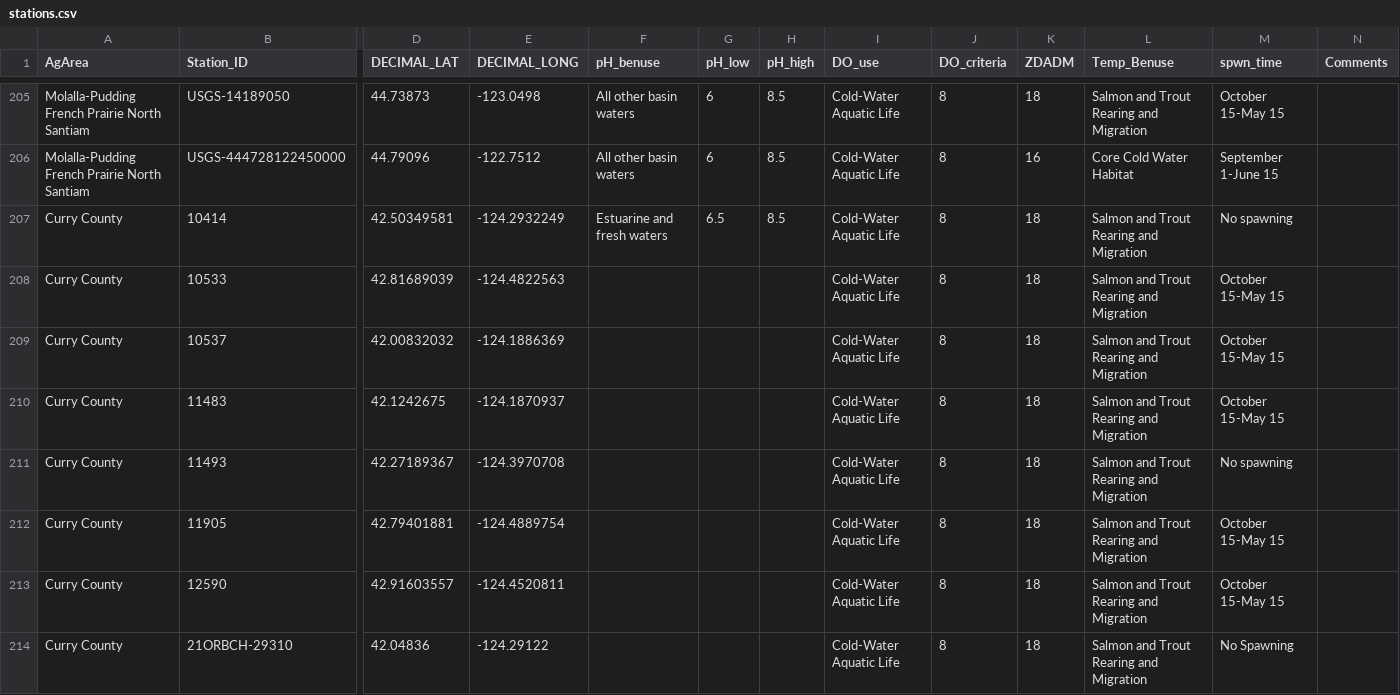
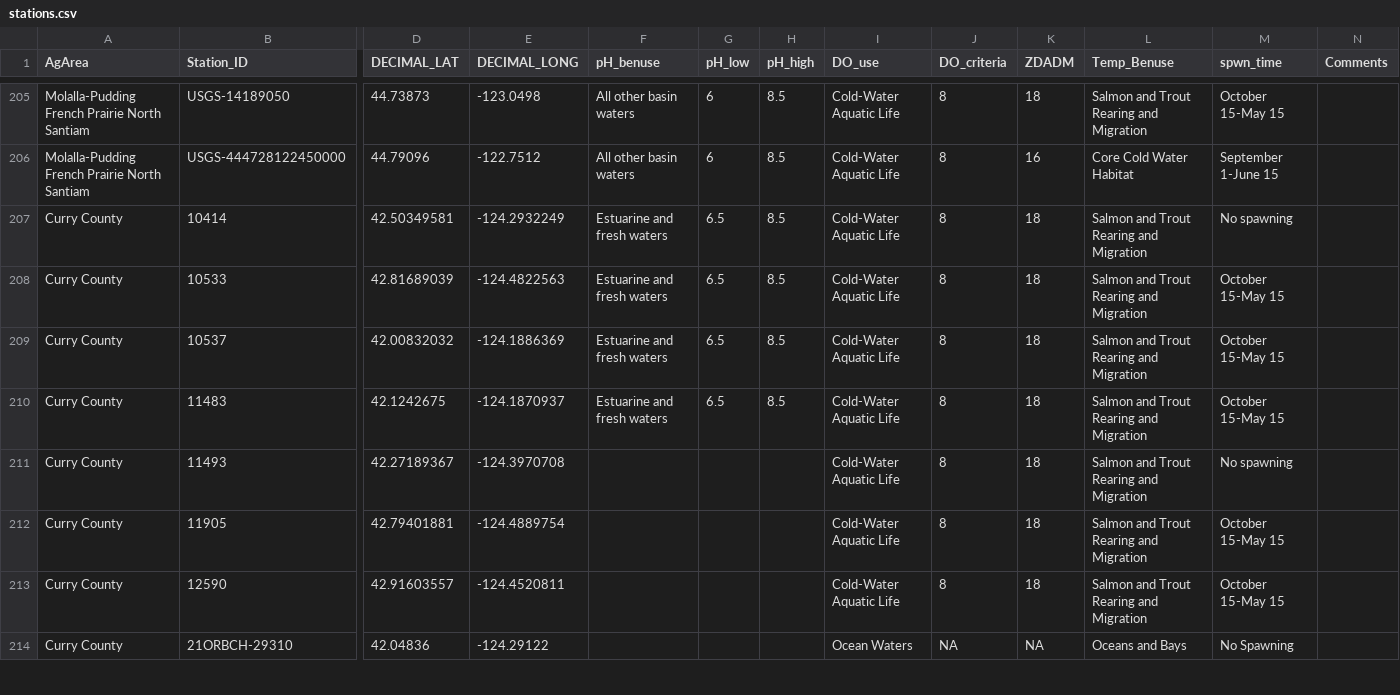
Before and after one commit to MaddeeRubenson/StatusAndTrendsRMarkdown, a CSV file: Lookups/stations.csv, drawn as a sheet; only a part is shown, gaps mark what is left out; the diff covers the shown part only; the diff names each change by its address in the sheet, - before the commit and + after, or states it on an @@ line.

Commit message:
Updated temp_benuse, spwn_time, DO_use, DO_criteria, ZDADM due to ocean water samples

```diff
--- a/Lookups/stations.csv
+++ b/Lookups/stations.csv
-F208:F210 (pH_benuse): (empty)
+F208:F210 (pH_benuse): Estuarine and fresh waters
-G208:G210 (pH_low): (empty)
+G208:G210 (pH_low): 6.5
-H208:H210 (pH_high): (empty)
+H208:H210 (pH_high): 8.5
-I214 (DO_use): Cold-Water Aquatic Life
+I214 (DO_use): Ocean Waters
-J214 (DO_criteria): 8
+J214 (DO_criteria): NA
-K214 (ZDADM): 18
+K214 (ZDADM): NA
-L214 (Temp_Benuse): Salmon and Trout Rearing and Migration
+L214 (Temp_Benuse): Oceans and Bays
```
Also changed, not shown: 67 edited cells elsewhere in this file.
